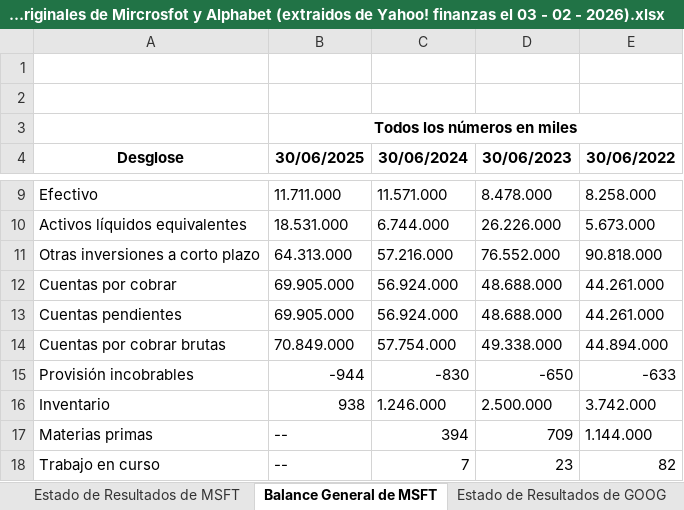
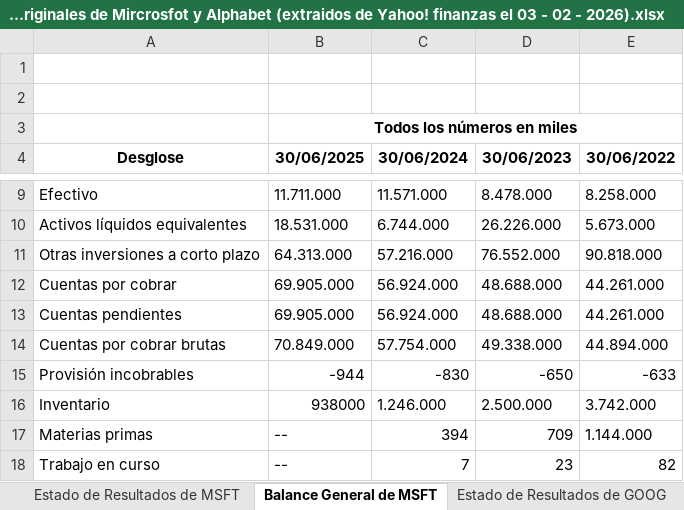
Before and after one commit to Marcio26Mallqui/Proyectos-de-An-lisis-Financiero-Aplicado, an Excel workbook: Análisis financiero de Microsoft y Alphabet/Datos originales de Mircrosfot y Alphabet (extraidos de Yahoo! finanzas el 03 - 02 - 2026).xlsx, sheet Balance General de MSFT, drawn as a sheet; only a part is shown, gaps mark what is left out; values as stored, in another font and other column widths than the file's, no borders; the diff names each change by its address in the sheet, - before the commit and + after, or states it on an @@ line.

```diff
--- a/Análisis financiero de Microsoft y Alphabet/Datos originales de Mircrosfot y Alphabet (extraidos de Yahoo! finanzas el 03 - 02 - 2026).xlsx (sheet Balance General de MSFT)
+++ b/Análisis financiero de Microsoft y Alphabet/Datos originales de Mircrosfot y Alphabet (extraidos de Yahoo! finanzas el 03 - 02 - 2026).xlsx (sheet Balance General de MSFT)
-B16 (30/06/2025): 938
+B16 (30/06/2025): 938000
```
Also changed, not shown: 1 other file.
